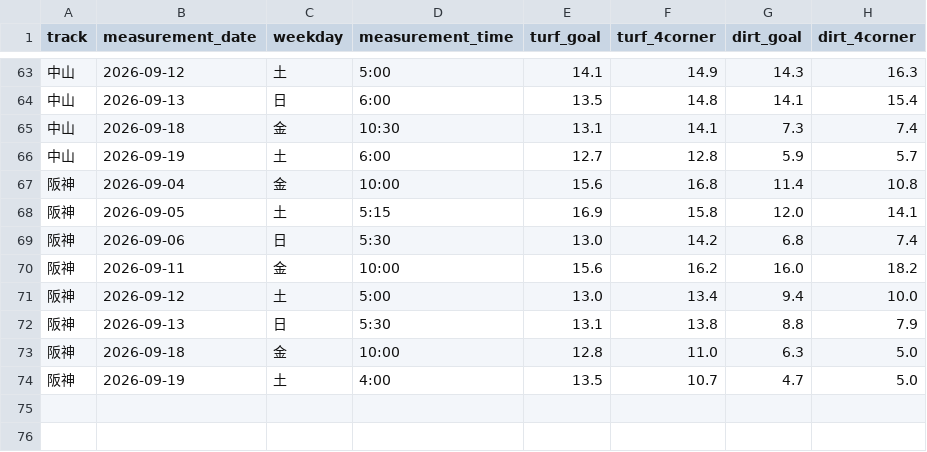
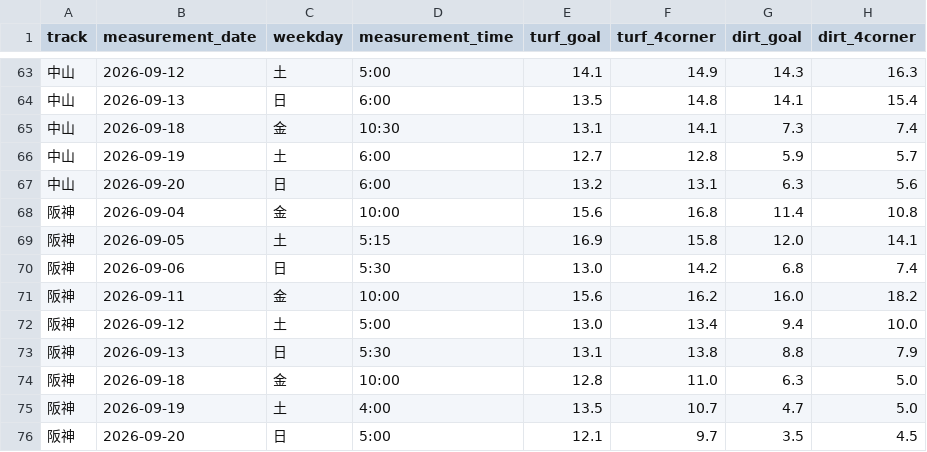
Before and after one commit to kawakubox/jra-extension, a TSV file: data/moist.tsv, drawn as a sheet; only a part is shown, gaps mark what is left out; the diff names each change by its address in the sheet, - before the commit and + after, or states it on an @@ line.

```diff
--- a/data/moist.tsv
+++ b/data/moist.tsv
+row 67: 中山 | 2026-09-20 | 日 | 6:00 | 13.2 | 13.1 | 6.3 | 5.6
+row 76: 阪神 | 2026-09-20 | 日 | 5:00 | 12.1 | 9.7 | 3.5 | 4.5
```
